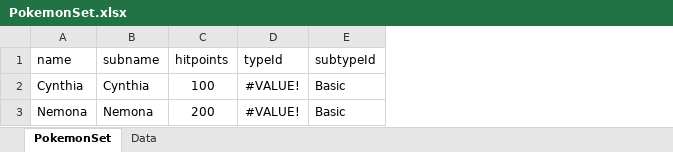
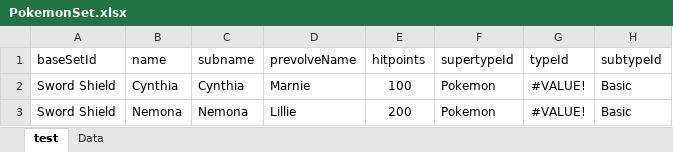
Before and after one commit to Kliiyu/1IM-IKT, an Excel workbook: Code/03 IKT PYTHON/excelToPokemon/PokemonSet.xlsx, sheet test, drawn as a sheet; only a part is shown; values as stored, in another font and other column widths than the file's, no borders; the diff names each change by its address in the sheet, - before the commit and + after, or states it on an @@ line.

Commit message:
csv to pokemon json finished

```diff
--- a/Code/03 IKT PYTHON/excelToPokemon/PokemonSet.xlsx (sheet test)
+++ b/Code/03 IKT PYTHON/excelToPokemon/PokemonSet.xlsx (sheet test)
-sheet tab: PokemonSet
+sheet tab: test
+column A (baseSetId), rows 2-3: Sword Shield | Sword Shield
+column D (prevolveName), rows 2-3: Marnie | Lillie
+column F (supertypeId), rows 2-3: Pokemon | Pokemon
```
Also changed, not shown: sheet Data, 6 other files.
